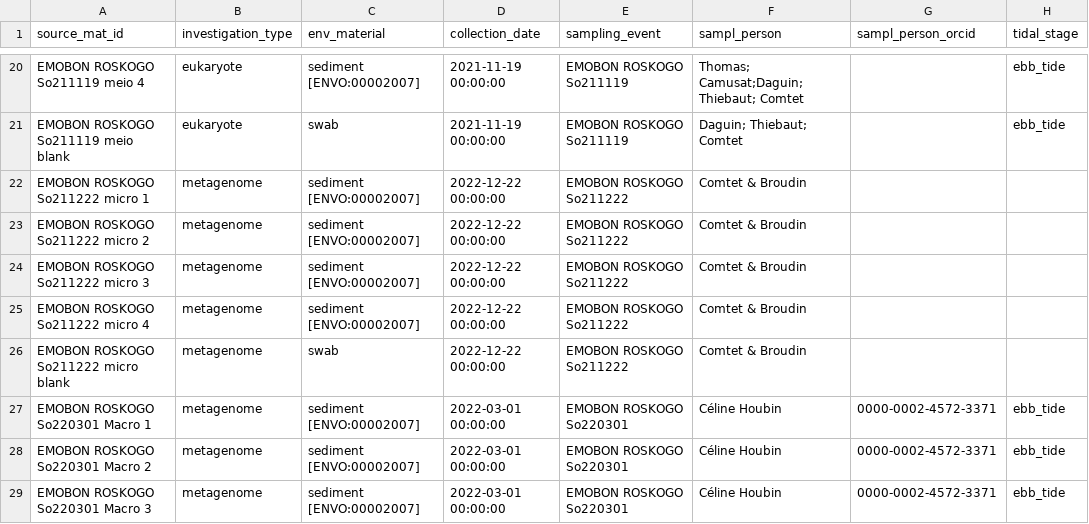
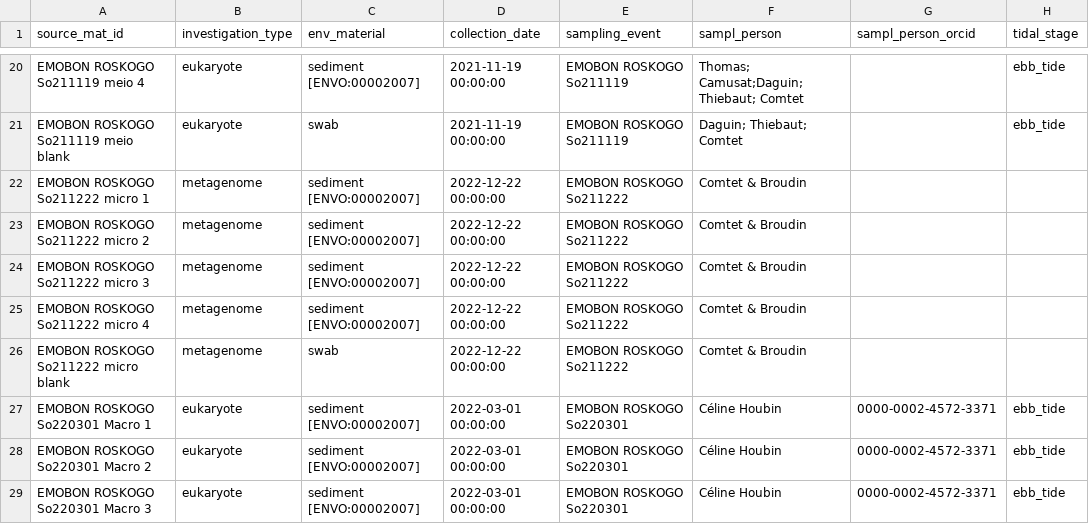
Before and after one commit to emo-bon/observatory-STHVN-data, a CSV file: downloads/gdoc-csv/sediment_sampling.csv, drawn as a sheet; only a part is shown, gaps mark what is left out; the diff covers the shown part only; the diff names each change by its address in the sheet, - before the commit and + after, or states it on an @@ line.

```diff
--- a/downloads/gdoc-csv/sediment_sampling.csv
+++ b/downloads/gdoc-csv/sediment_sampling.csv
-B27:B29 (investigation_type): metagenome
+B27:B29 (investigation_type): eukaryote
```
Also changed, not shown: 5 added rows and 2 edited cells elsewhere in this file, downloads/gdoc-csv/sediment_measured.csv.
